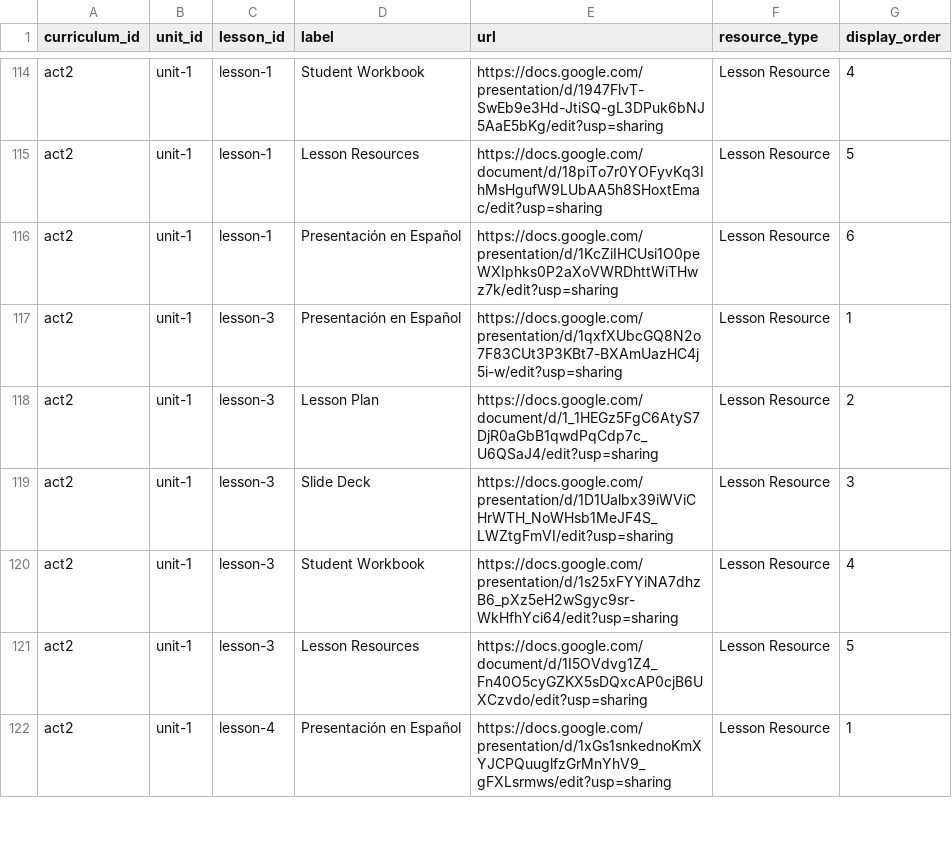
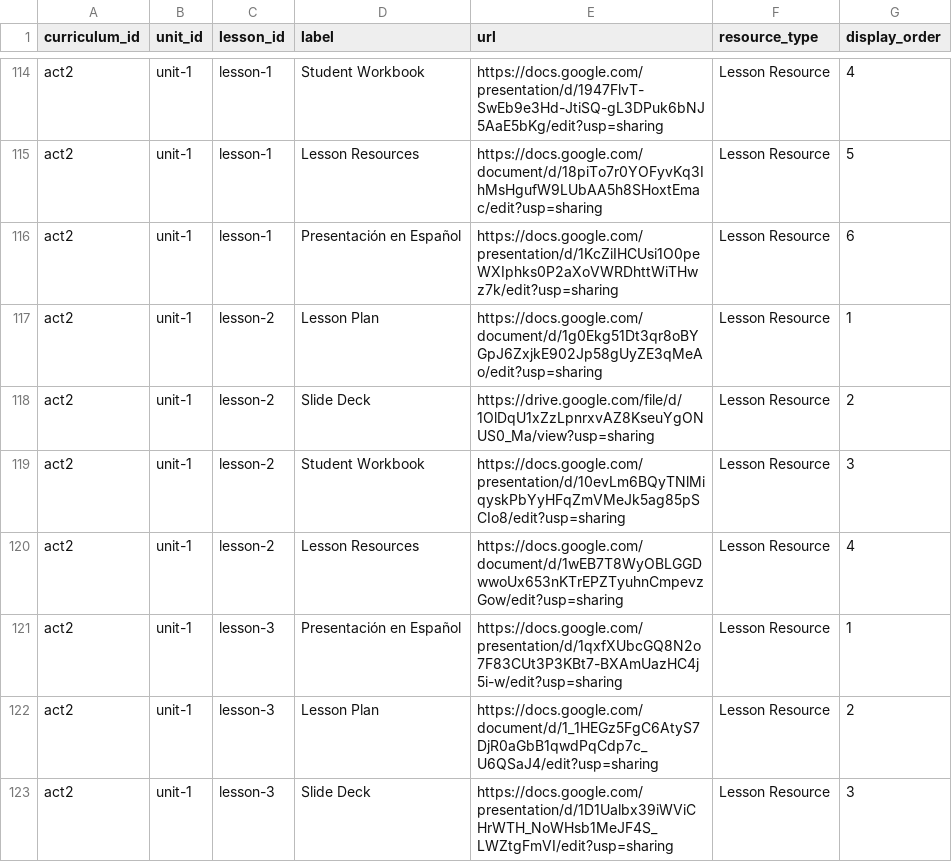
Before and after one commit to UCI-DLL/caiforall-curriculum-site, a CSV file: content/lesson_resources.csv, drawn as a sheet; only a part is shown, gaps mark what is left out; the shorter side is filled out with more unchanged rows.

Commit message:
Add ACT 2 Unit 1 Lesson 2 resource links

```diff
--- a/content/lesson_resources.csv
+++ b/content/lesson_resources.csv
@@ -116,2 +116,6 @@ act2,unit-1,lesson-1,Lesson Resources,https://docs.google.com/document/d/18piTo7
 act2,unit-1,lesson-1,Presentación en Español,https://docs.google.com/presentation/d/1KcZiIHCUsi1O0peWXIphks0P2aXoVWRDhttWiTHwz7k/edit?usp=sharing,Lesson Resource,6
+act2,unit-1,lesson-2,Lesson Plan,https://docs.google.com/document/d/1g0Ekg51Dt3qr8oBYGpJ6ZxjkE902Jp58gUyZE3qMeAo/edit?usp=sharing,Lesson Resource,1
+act2,unit-1,lesson-2,Slide Deck,https://drive.google.com/file/d/1OlDqU1xZzLpnrxvAZ8KseuYgONUS0_Ma/view?usp=sharing,Lesson Resource,2
+act2,unit-1,lesson-2,Student Workbook,https://docs.google.com/presentation/d/10evLm6BQyTNlMiqyskPbYyHFqZmVMeJk5ag85pSCIo8/edit?usp=sharing,Lesson Resource,3
+act2,unit-1,lesson-2,Lesson Resources,https://docs.google.com/document/d/1wEB7T8WyOBLGGDwwoUx653nKTrEPZTyuhnCmpevzGow/edit?usp=sharing,Lesson Resource,4
 act2,unit-1,lesson-3,Presentación en Español,https://docs.google.com/presentation/d/1qxfXUbcGQ8N2o7F83CUt3P3KBt7-BXAmUazHC4j5i-w/edit?usp=sharing,Lesson Resource,1
```
